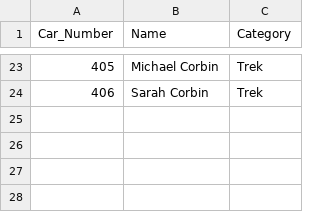
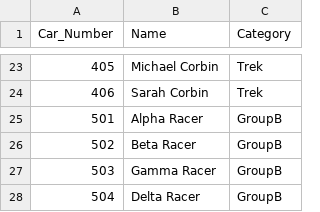
Before and after one commit to evancorbin-cmyk/Awana_Grand_Prix, a CSV file: Racer List.csv, drawn as a sheet; only a part is shown, gaps mark what is left out; the diff names each change by its address in the sheet, - before the commit and + after, or states it on an @@ line.

Commit message:
Updated files:   .gitignore   AwanaTiming_Clean.py   Racer List.csv   RaceUI.py Commit message: Update .gitignore, AwanaTiming_Clean.py, Racer List.csv, and RaceUI.py Updated the AwanaTiming_Clean.py to retain RaceReset.mp3 sound file and ensure the last heat results are written to current Updated the RaceUI.py to improve GIF scaling and set table size limits Updated the RaceUI.py to add a new window for final leaderboard display Updated README.md to reflect recent changes

```diff
--- a/Racer List.csv
+++ b/Racer List.csv
+row 25: 501 | Alpha Racer | GroupB
+row 26: 502 | Beta Racer | GroupB
+row 27: 503 | Gamma Racer | GroupB
+row 28: 504 | Delta Racer | GroupB
```
Also changed, not shown: heats.csv, heats_results.csv, 13 other files.
